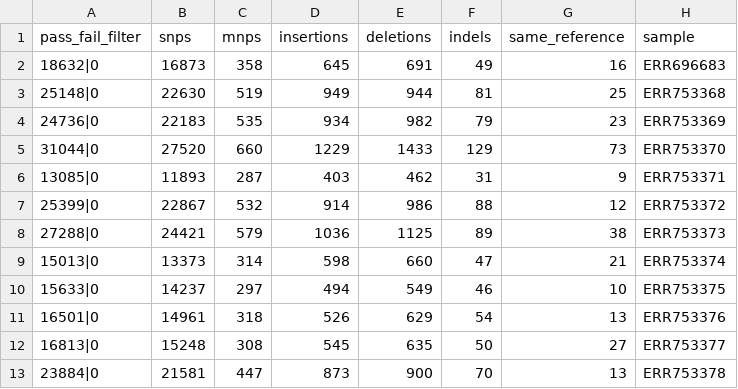
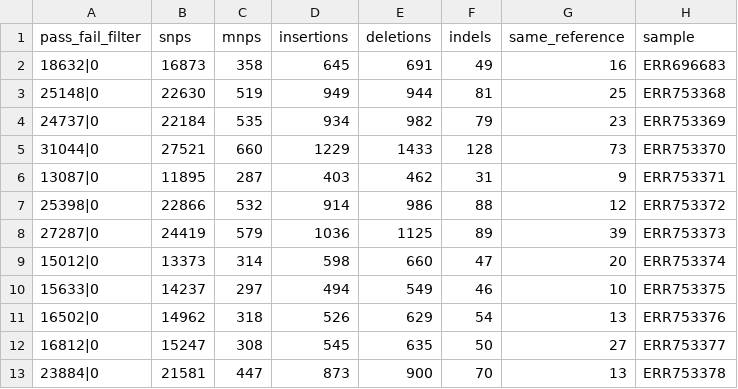
Before and after one commit to Juankkar/TFM, a TSV file: code/analysis/results_analysis/tables/vcf_basic_stats.tsv, drawn as a sheet.

```diff
--- a/code/analysis/results_analysis/tables/vcf_basic_stats.tsv
+++ b/code/analysis/results_analysis/tables/vcf_basic_stats.tsv
@@ -3,11 +3,11 @@ pass_fail_filter	snps	mnps	insertions	deletions	indels	same_reference	sample
 25148|0	  22630	  519	  949	  944	  81	  25	  ERR753368
-24736|0	  22183	  535	  934	  982	  79	  23	  ERR753369
-31044|0	  27520	  660	  1229	  1433	  129	  73	  ERR753370
-13085|0	  11893	  287	  403	  462	  31	  9	  ERR753371
-25399|0	  22867	  532	  914	  986	  88	  12	  ERR753372
-27288|0	  24421	  579	  1036	  1125	  89	  38	  ERR753373
-15013|0	  13373	  314	  598	  660	  47	  21	  ERR753374
+24737|0	  22184	  535	  934	  982	  79	  23	  ERR753369
+31044|0	  27521	  660	  1229	  1433	  128	  73	  ERR753370
+13087|0	  11895	  287	  403	  462	  31	  9	  ERR753371
+25398|0	  22866	  532	  914	  986	  88	  12	  ERR753372
+27287|0	  24419	  579	  1036	  1125	  89	  39	  ERR753373
+15012|0	  13373	  314	  598	  660	  47	  20	  ERR753374
 15633|0	  14237	  297	  494	  549	  46	  10	  ERR753375
-16501|0	  14961	  318	  526	  629	  54	  13	  ERR753376
-16813|0	  15248	  308	  545	  635	  50	  27	  ERR753377
+16502|0	  14962	  318	  526	  629	  54	  13	  ERR753376
+16812|0	  15247	  308	  545	  635	  50	  27	  ERR753377
 23884|0	  21581	  447	  873	  900	  70	  13	  ERR753378
```
Also changed, not shown: code/analysis/results_analysis/tables/additional_vcf_stats.tsv, code/analysis/results_analysis/tables/flagstats.tsv, 7 other files.
